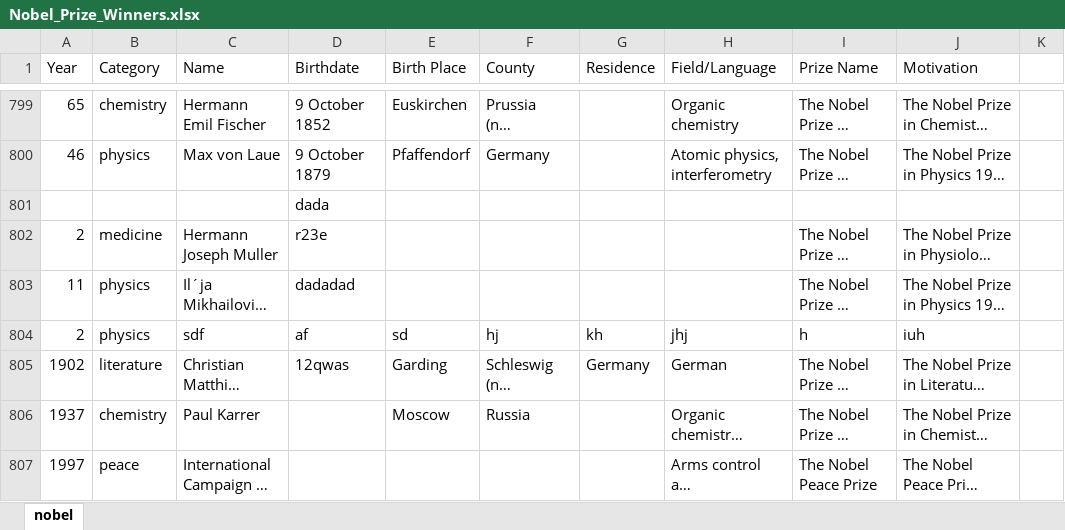
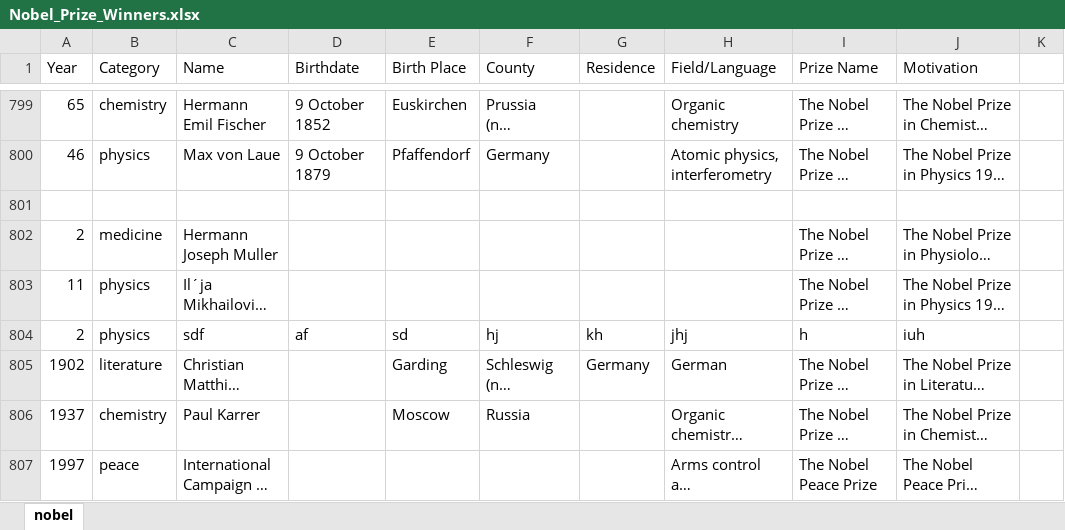
Before and after one commit to pavsavov/AbiliticsMission, an Excel workbook: src/Assignment.Description/Nobel_Prize_Winners.xlsx, sheet nobel, drawn as a sheet; only a part is shown, gaps mark what is left out; long unchanged cells end in …; values as stored, in another font and other column widths than the file's, no borders; table styles not drawn; the diff names each change by its address in the sheet, - before the commit and + after, or states it on an @@ line.

Commit message:
.xlsx file update

```diff
--- a/src/Assignment.Description/Nobel_Prize_Winners.xlsx (sheet nobel)
+++ b/src/Assignment.Description/Nobel_Prize_Winners.xlsx (sheet nobel)
-D801 (Birthdate): dada
+D801 (Birthdate): (empty)
-D802 (Birthdate): r23e
+D802 (Birthdate): (empty)
-D803 (Birthdate): dadadad
+D803 (Birthdate): (empty)
-D805 (Birthdate): 12qwas
+D805 (Birthdate): (empty)
```
